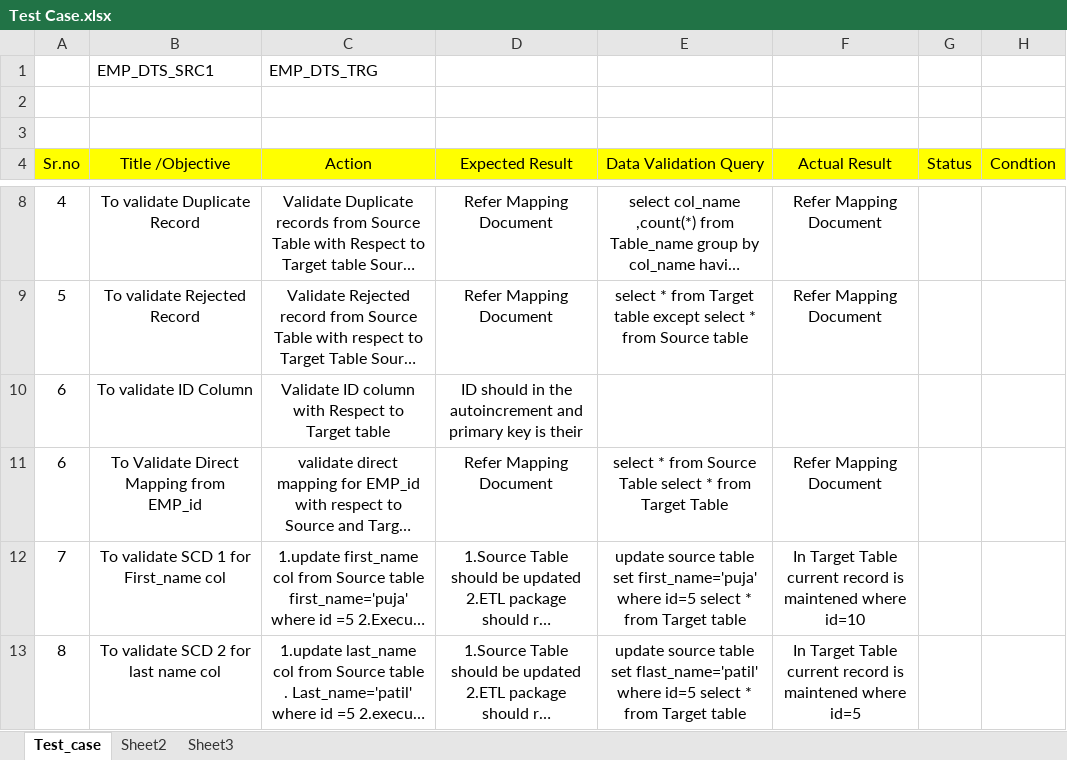
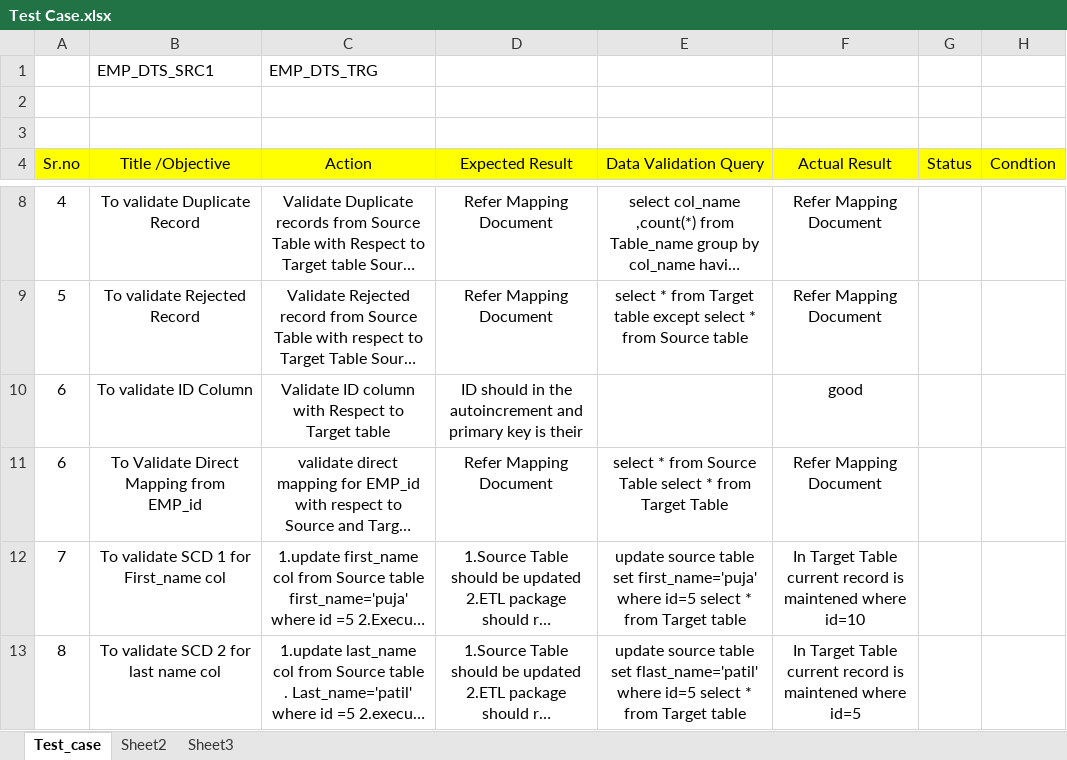
Before and after one commit to abhibubnale/test-cases, an Excel workbook: Test Case.xlsx, sheet Test_case, drawn as a sheet; only a part is shown, gaps mark what is left out; long unchanged cells end in …; values as stored, in another font and other column widths than the file's, no borders; the diff names each change by its address in the sheet, - before the commit and + after, or states it on an @@ line.

Commit message:
second version

```diff
--- a/Test Case.xlsx (sheet Test_case)
+++ b/Test Case.xlsx (sheet Test_case)
-F10 (Actual Result): (empty)
+F10 (Actual Result): good
```
